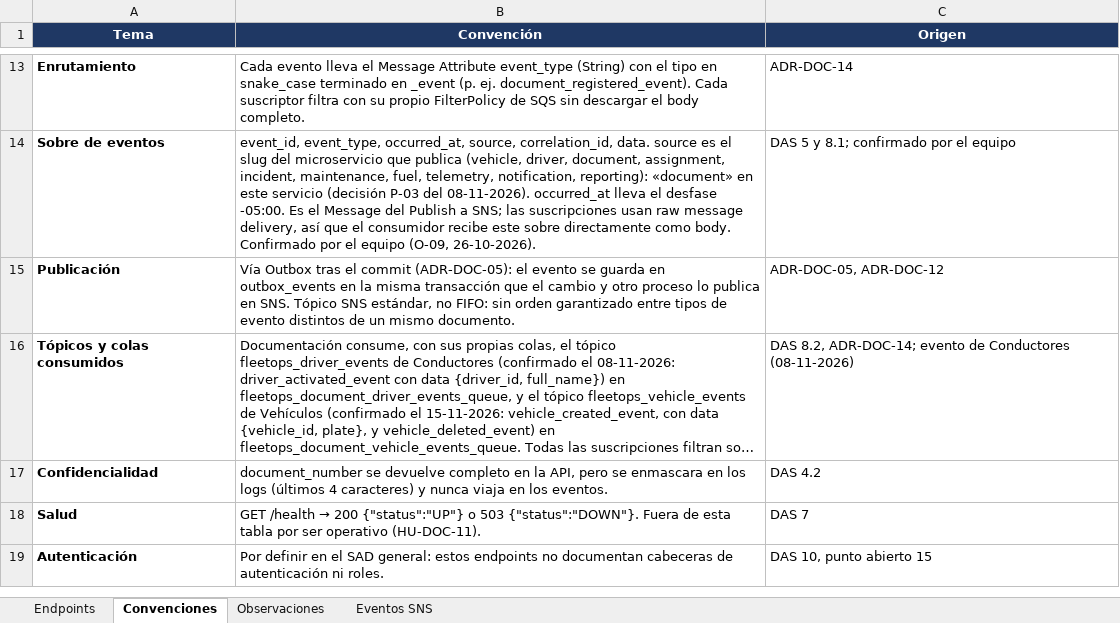
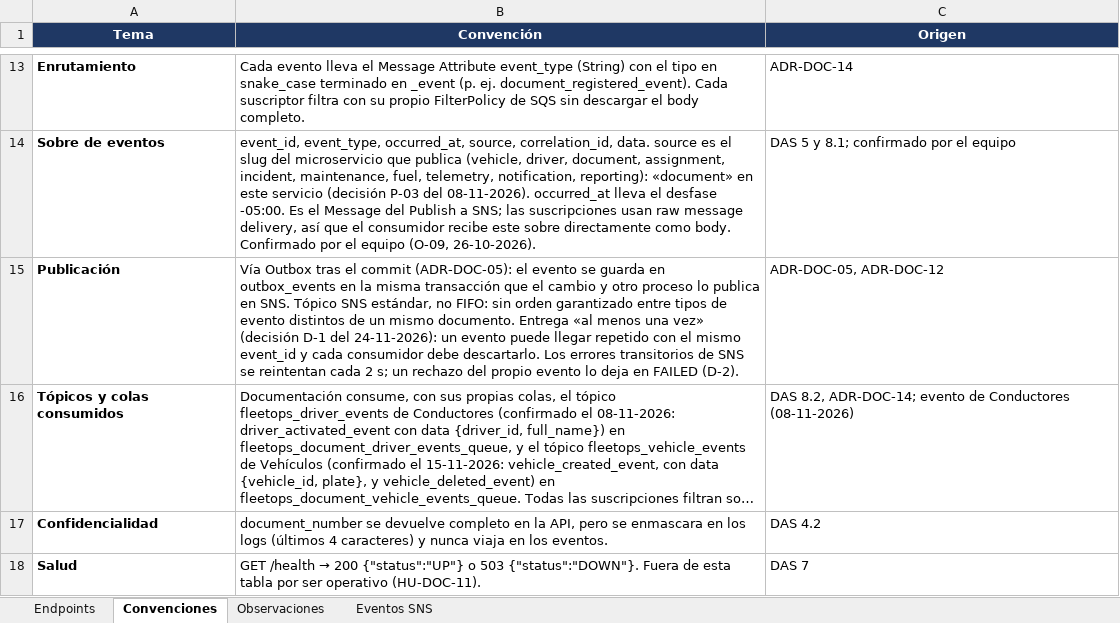
Before and after one commit to FleetOpsProyect/grupo_01_documentacion, an Excel workbook: docs/G01_Endpoints_Documentacion.xlsx, sheet Convenciones, drawn as a sheet; only a part is shown, gaps mark what is left out; the shorter side is filled out with more unchanged rows; long unchanged cells end in …; values as stored, in another font and other column widths than the file's, no borders; the diff names each change by its address in the sheet, - before the commit and + after, or states it on an @@ line.

Commit message:
feat(documents): publicador del outbox en SNS con reintentos, SKIP LOCKED

```diff
--- a/docs/G01_Endpoints_Documentacion.xlsx (sheet Convenciones)
+++ b/docs/G01_Endpoints_Documentacion.xlsx (sheet Convenciones)
-B15 (Convención): …mismo documento.
+B15 (Convención): …mismo documento. Entrega «al menos una vez» (decisión D-1 del 24-11-2026): un evento puede llegar repetido con el mismo event_id y cada consumidor debe descartarlo. Los errores transitorios de SNS se reintentan cada 2 s; un rechazo del propio evento lo deja en FAILED (D-2).
```
Also changed, not shown: 33 other files.
